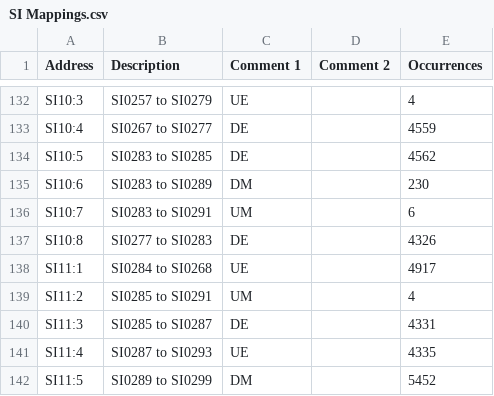
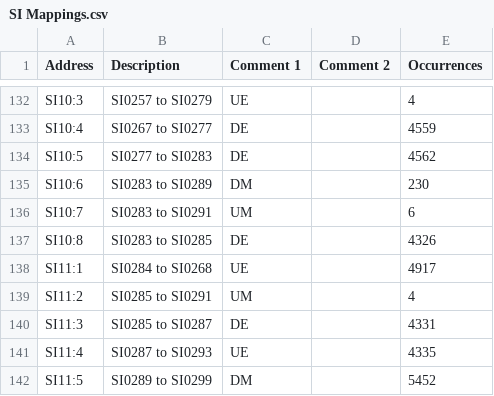
Before and after one commit to Shwam3/EASMData, a CSV file: SI Mappings.csv, drawn as a sheet; only a part is shown, gaps mark what is left out.

```diff
--- a/SI Mappings.csv
+++ b/SI Mappings.csv
@@ -133,6 +133,6 @@ SI10:3,SI0257 to SI0279,UE,,4
 SI10:4,SI0267 to SI0277,DE,,4559
-SI10:5,SI0283 to SI0285,DE,,4562
+SI10:5,SI0277 to SI0283,DE,,4562
 SI10:6,SI0283 to SI0289,DM,,230
 SI10:7,SI0283 to SI0291,UM,,6
-SI10:8,SI0277 to SI0283,DE,,4326
+SI10:8,SI0283 to SI0285,DE,,4326
 SI11:1,SI0284 to SI0268,UE,,4917
```
Also changed, not shown: 1 other file.
